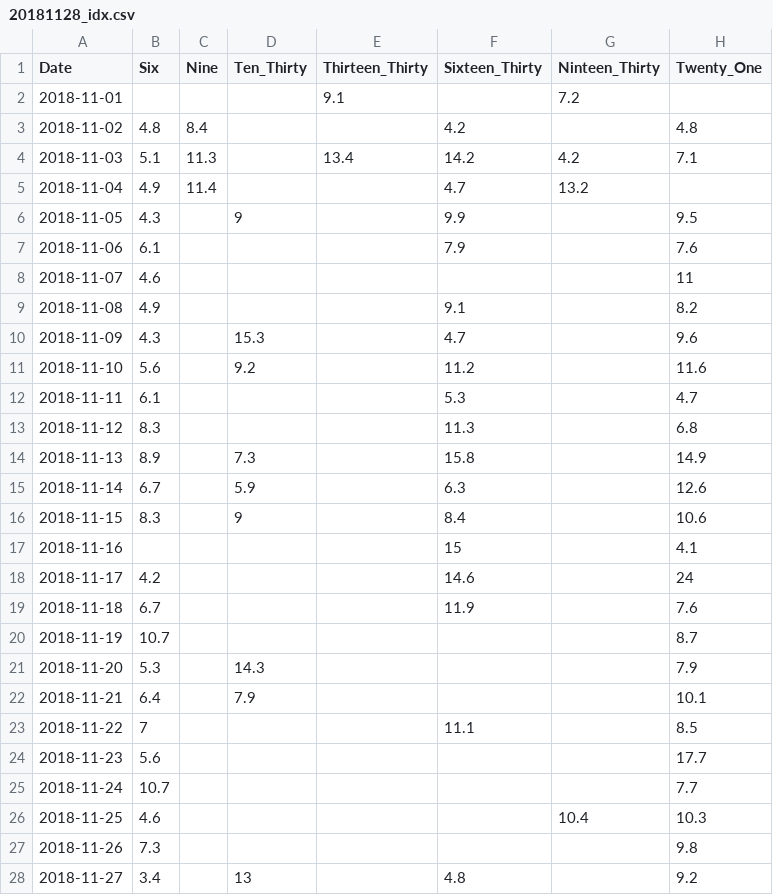
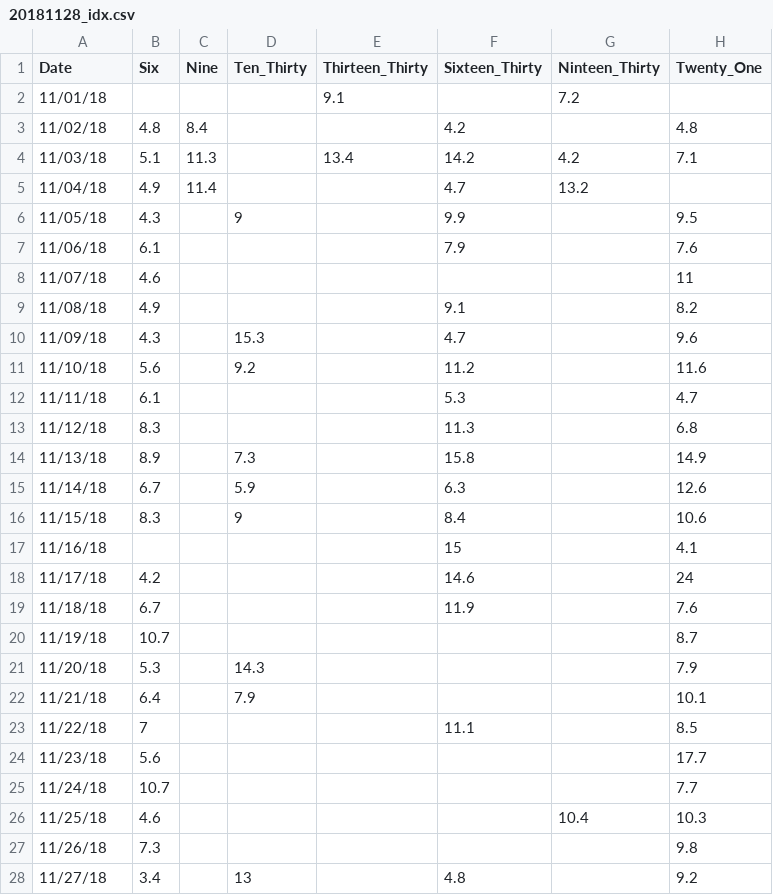
Before and after one commit to j3ffyang/ai, a CSV file: scripts/idx/20181128_idx.csv, drawn as a sheet; only a part is shown; the diff covers the shown part only.

```diff
--- a/scripts/idx/20181128_idx.csv
+++ b/scripts/idx/20181128_idx.csv
@@ -1,28 +1,28 @@
 Date,Six,Nine,Ten_Thirty,Thirteen_Thirty,Sixteen_Thirty,Ninteen_Thirty,Twenty_One
-2018-11-01,,,,9.1,,7.2,
-2018-11-02,4.8,8.4,,,4.2,,4.8
-2018-11-03,5.1,11.3,,13.4,14.2,4.2,7.1
-2018-11-04,4.9,11.4,,,4.7,13.2,
-2018-11-05,4.3,,9,,9.9,,9.5
-2018-11-06,6.1,,,,7.9,,7.6
-2018-11-07,4.6,,,,,,11
-2018-11-08,4.9,,,,9.1,,8.2
-2018-11-09,4.3,,15.3,,4.7,,9.6
-2018-11-10,5.6,,9.2,,11.2,,11.6
-2018-11-11,6.1,,,,5.3,,4.7
-2018-11-12,8.3,,,,11.3,,6.8
-2018-11-13,8.9,,7.3,,15.8,,14.9
-2018-11-14,6.7,,5.9,,6.3,,12.6
-2018-11-15,8.3,,9,,8.4,,10.6
-2018-11-16,,,,,15,,4.1
-2018-11-17,4.2,,,,14.6,,24
-2018-11-18,6.7,,,,11.9,,7.6
-2018-11-19,10.7,,,,,,8.7
-2018-11-20,5.3,,14.3,,,,7.9
-2018-11-21,6.4,,7.9,,,,10.1
-2018-11-22,7,,,,11.1,,8.5
-2018-11-23,5.6,,,,,,17.7
-2018-11-24,10.7,,,,,,7.7
-2018-11-25,4.6,,,,,10.4,10.3
-2018-11-26,7.3,,,,,,9.8
-2018-11-27,3.4,,13,,4.8,,9.2
+11/01/18,,,,9.1,,7.2,
+11/02/18,4.8,8.4,,,4.2,,4.8
+11/03/18,5.1,11.3,,13.4,14.2,4.2,7.1
+11/04/18,4.9,11.4,,,4.7,13.2,
+11/05/18,4.3,,9,,9.9,,9.5
+11/06/18,6.1,,,,7.9,,7.6
+11/07/18,4.6,,,,,,11
+11/08/18,4.9,,,,9.1,,8.2
+11/09/18,4.3,,15.3,,4.7,,9.6
+11/10/18,5.6,,9.2,,11.2,,11.6
+11/11/18,6.1,,,,5.3,,4.7
+11/12/18,8.3,,,,11.3,,6.8
+11/13/18,8.9,,7.3,,15.8,,14.9
+11/14/18,6.7,,5.9,,6.3,,12.6
+11/15/18,8.3,,9,,8.4,,10.6
+11/16/18,,,,,15,,4.1
+11/17/18,4.2,,,,14.6,,24
+11/18/18,6.7,,,,11.9,,7.6
+11/19/18,10.7,,,,,,8.7
+11/20/18,5.3,,14.3,,,,7.9
+11/21/18,6.4,,7.9,,,,10.1
+11/22/18,7,,,,11.1,,8.5
+11/23/18,5.6,,,,,,17.7
+11/24/18,10.7,,,,,,7.7
+11/25/18,4.6,,,,,10.4,10.3
+11/26/18,7.3,,,,,,9.8
+11/27/18,3.4,,13,,4.8,,9.2
```
Also changed, not shown: 5 removed rows and 3 edited cells elsewhere in this file, 4 other files.
